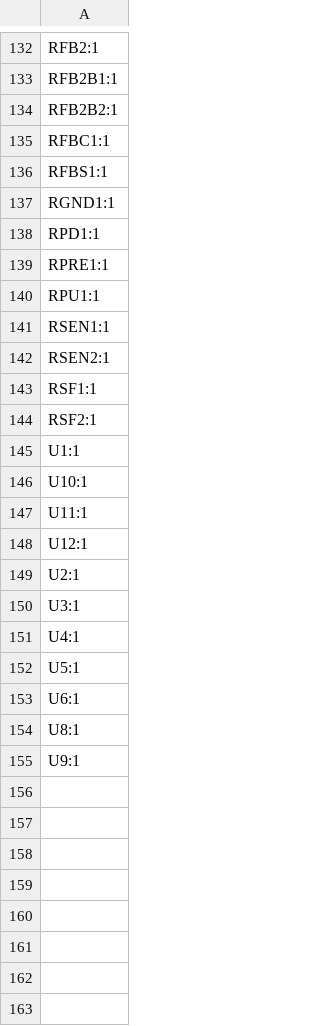
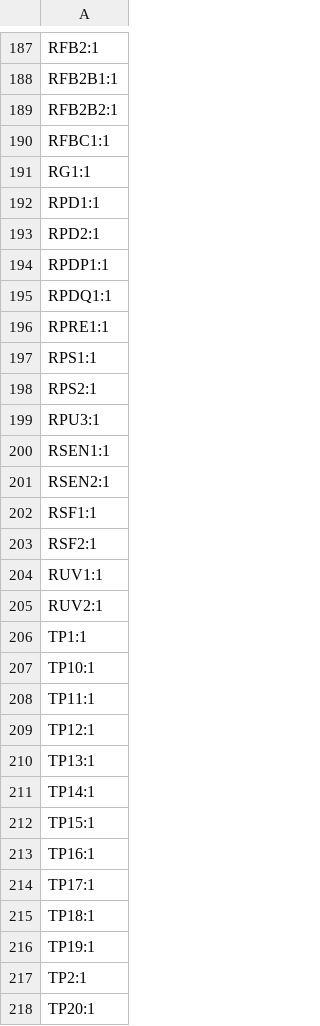
Before and after one commit to Malcollm/PDB, a CSV file: production/designators.csv, drawn as a sheet; only a part is shown, gaps mark what is left out; the shorter side is filled out with more unchanged rows; the diff covers the shown part only.

```diff
--- a/production/designators.csv
+++ b/production/designators.csv
@@ -135,7 +190,11 @@ RFB2B2:1
 RFBC1:1
-RFBS1:1
-RGND1:1
+RG1:1
 RPD1:1
+RPD2:1
+RPDP1:1
+RPDQ1:1
 RPRE1:1
-RPU1:1
+RPS1:1
+RPS2:1
+RPU3:1
 RSEN1:1
@@ -144 +203,16 @@ RSF1:1
 RSF2:1
+RUV1:1
+RUV2:1
+TP1:1
+TP10:1
+TP11:1
+TP12:1
+TP13:1
+TP14:1
+TP15:1
+TP16:1
+TP17:1
+TP18:1
+TP19:1
+TP2:1
+TP20:1
```
Also changed, not shown: 67 added rows and 6 edited cells elsewhere in this file, production/bom.csv, production/positions.csv, 4 other files.
